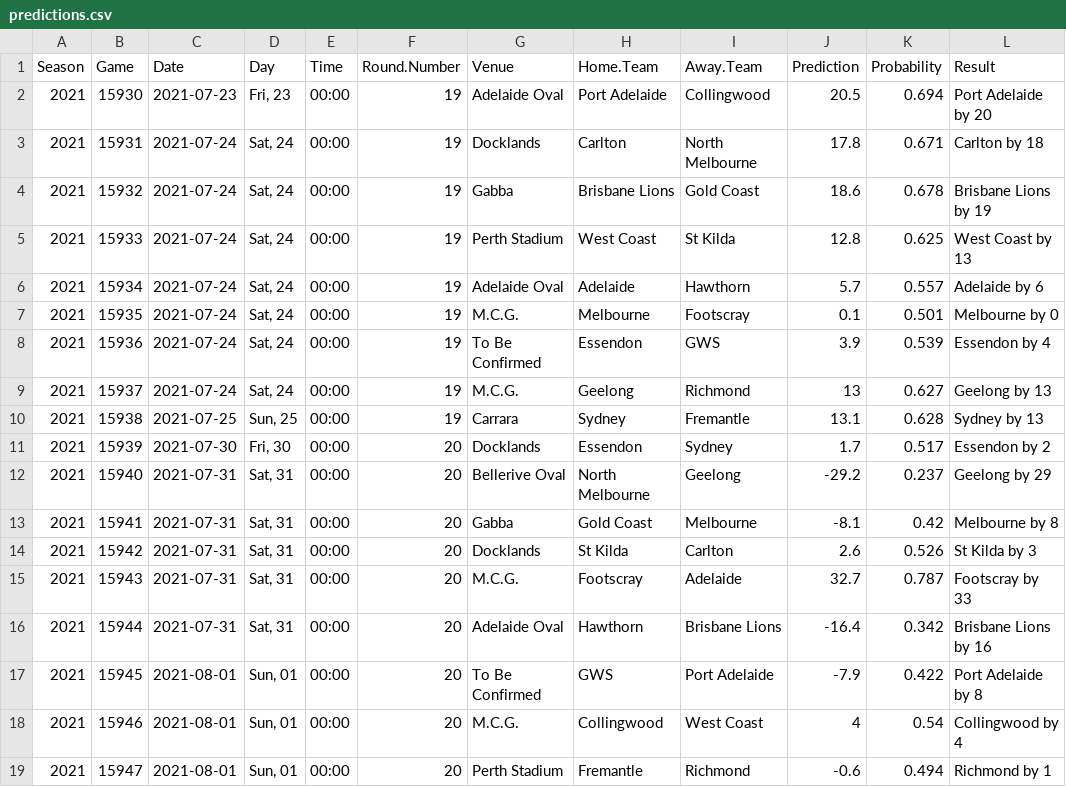
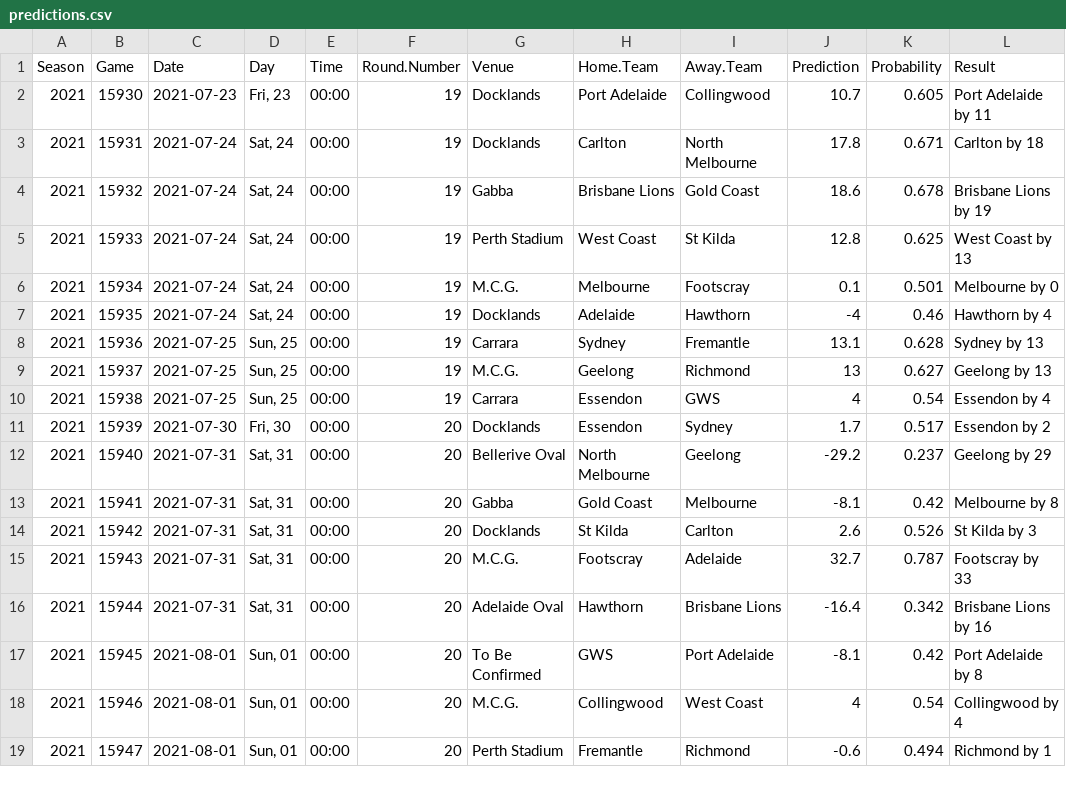
Before and after one commit to jimmyday12/plussixoneblog, a CSV file: data_files/raw-data/predictions.csv, drawn as a sheet; only a part is shown.

Commit message:
updating data

```diff
--- a/data_files/raw-data/predictions.csv
+++ b/data_files/raw-data/predictions.csv
@@ -1,3 +1,3 @@
 Season,Game,Date,Day,Time,Round.Number,Venue,Home.Team,Away.Team,Prediction,Probability,Result
-2021,15930,2021-07-23,"Fri, 23",00:00,19,Adelaide Oval,Port Adelaide,Collingwood,20.5,0.694,Port Adelaide by 20
+2021,15930,2021-07-23,"Fri, 23",00:00,19,Docklands,Port Adelaide,Collingwood,10.7,0.605,Port Adelaide by 11
 2021,15931,2021-07-24,"Sat, 24",00:00,19,Docklands,Carlton,North Melbourne,17.8,0.671,Carlton by 18
@@ -5,7 +5,7 @@ Season,Game,Date,Day,Time,Round.Number,Venue,Home.Team,Away.Team,Prediction,Prob
 2021,15933,2021-07-24,"Sat, 24",00:00,19,Perth Stadium,West Coast,St Kilda,12.8,0.625,West Coast by 13
-2021,15934,2021-07-24,"Sat, 24",00:00,19,Adelaide Oval,Adelaide,Hawthorn,5.7,0.557,Adelaide by 6
-2021,15935,2021-07-24,"Sat, 24",00:00,19,M.C.G.,Melbourne,Footscray,0.1,0.501,Melbourne by 0
-2021,15936,2021-07-24,"Sat, 24",00:00,19,To Be Confirmed,Essendon,GWS,3.9,0.539,Essendon by 4
-2021,15937,2021-07-24,"Sat, 24",00:00,19,M.C.G.,Geelong,Richmond,13,0.627,Geelong by 13
-2021,15938,2021-07-25,"Sun, 25",00:00,19,Carrara,Sydney,Fremantle,13.1,0.628,Sydney by 13
+2021,15934,2021-07-24,"Sat, 24",00:00,19,M.C.G.,Melbourne,Footscray,0.1,0.501,Melbourne by 0
+2021,15935,2021-07-24,"Sat, 24",00:00,19,Docklands,Adelaide,Hawthorn,-4,0.46,Hawthorn by 4
+2021,15936,2021-07-25,"Sun, 25",00:00,19,Carrara,Sydney,Fremantle,13.1,0.628,Sydney by 13
+2021,15937,2021-07-25,"Sun, 25",00:00,19,M.C.G.,Geelong,Richmond,13,0.627,Geelong by 13
+2021,15938,2021-07-25,"Sun, 25",00:00,19,Carrara,Essendon,GWS,4,0.54,Essendon by 4
 2021,15939,2021-07-30,"Fri, 30",00:00,20,Docklands,Essendon,Sydney,1.7,0.517,Essendon by 2
@@ -16,3 +16,3 @@ Season,Game,Date,Day,Time,Round.Number,Venue,Home.Team,Away.Team,Prediction,Prob
 2021,15944,2021-07-31,"Sat, 31",00:00,20,Adelaide Oval,Hawthorn,Brisbane Lions,-16.4,0.342,Brisbane Lions by 16
-2021,15945,2021-08-01,"Sun, 01",00:00,20,To Be Confirmed,GWS,Port Adelaide,-7.9,0.422,Port Adelaide by 8
+2021,15945,2021-08-01,"Sun, 01",00:00,20,To Be Confirmed,GWS,Port Adelaide,-8.1,0.42,Port Adelaide by 8
 2021,15946,2021-08-01,"Sun, 01",00:00,20,M.C.G.,Collingwood,West Coast,4,0.54,Collingwood by 4
```
Also changed, not shown: data_files/raw-data/AFLM_sims_positions.csv, data_files/raw-data/AFLM_sims_summary.csv, 9 other files.
